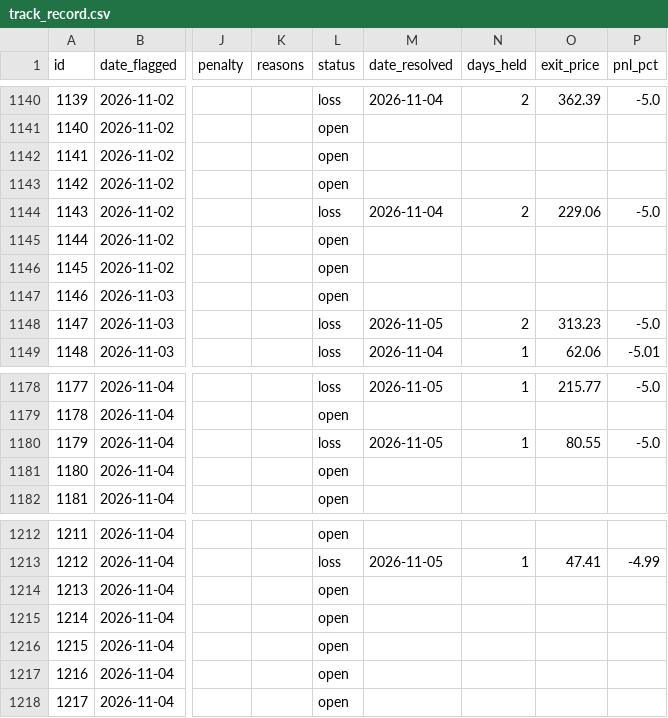
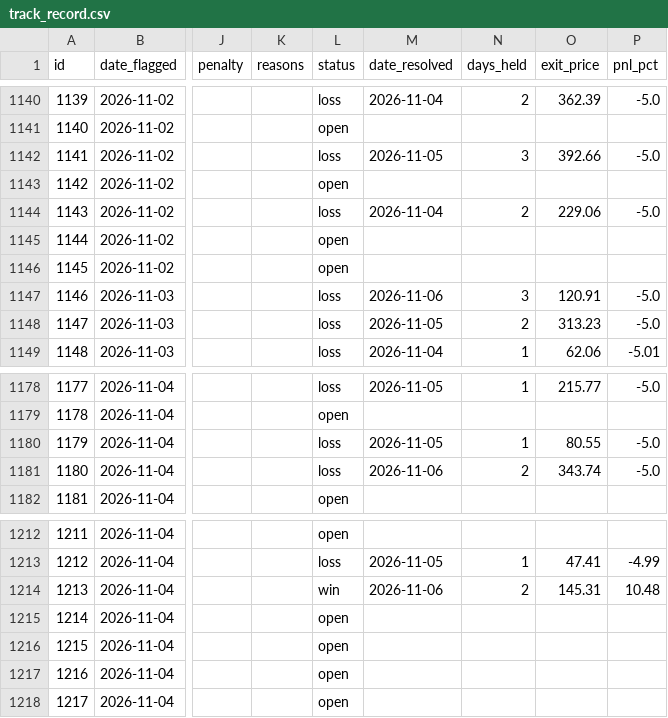
Before and after one commit to meskalinas23/stock-screener, a CSV file: reports/track_record.csv, drawn as a sheet; only a part is shown, gaps mark what is left out; the diff covers the shown part only; the diff names each change by its address in the sheet, - before the commit and + after, or states it on an @@ line.

```diff
--- a/reports/track_record.csv
+++ b/reports/track_record.csv
-L1142 (status): open
+L1142 (status): loss
-M1142 (date_resolved): (empty)
+M1142 (date_resolved): 2026-11-05
-N1142 (days_held): (empty)
+N1142 (days_held): 3
-O1142 (exit_price): (empty)
+O1142 (exit_price): 392.66
-P1142 (pnl_pct): (empty)
+P1142 (pnl_pct): -5.0
-L1147 (status): open
+L1147 (status): loss
-M1147 (date_resolved): (empty)
+M1147 (date_resolved): 2026-11-06
-N1147 (days_held): (empty)
+N1147 (days_held): 3
-O1147 (exit_price): (empty)
+O1147 (exit_price): 120.91
-P1147 (pnl_pct): (empty)
+P1147 (pnl_pct): -5.0
-L1181 (status): open
+L1181 (status): loss
-M1181 (date_resolved): (empty)
+M1181 (date_resolved): 2026-11-06
-N1181 (days_held): (empty)
+N1181 (days_held): 2
-O1181 (exit_price): (empty)
+O1181 (exit_price): 343.74
-P1181 (pnl_pct): (empty)
+P1181 (pnl_pct): -5.0
-L1214 (status): open
+L1214 (status): win
-M1214 (date_resolved): (empty)
+M1214 (date_resolved): 2026-11-06
-N1214 (days_held): (empty)
+N1214 (days_held): 2
-O1214 (exit_price): (empty)
+O1214 (exit_price): 145.31
-P1214 (pnl_pct): (empty)
+P1214 (pnl_pct): 10.48
```
Also changed, not shown: 10 added rows and 25 edited cells elsewhere in this file, 48 other files.
